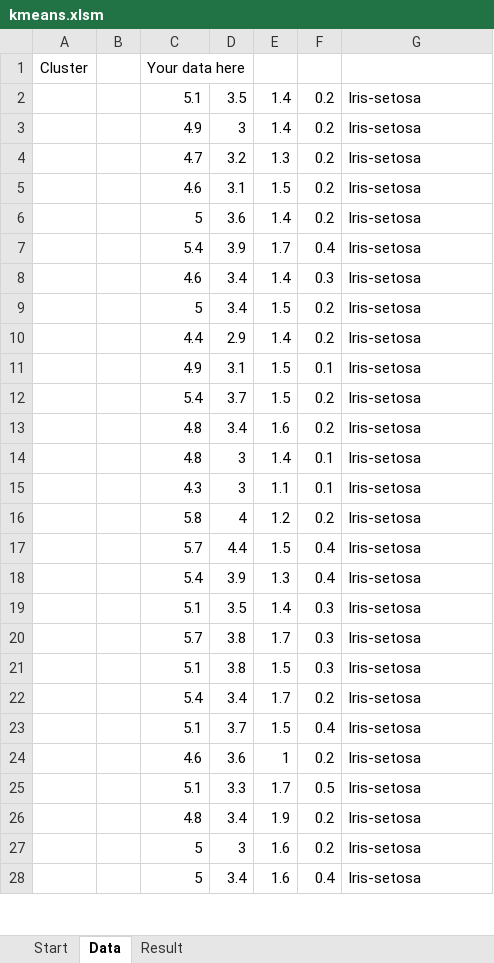
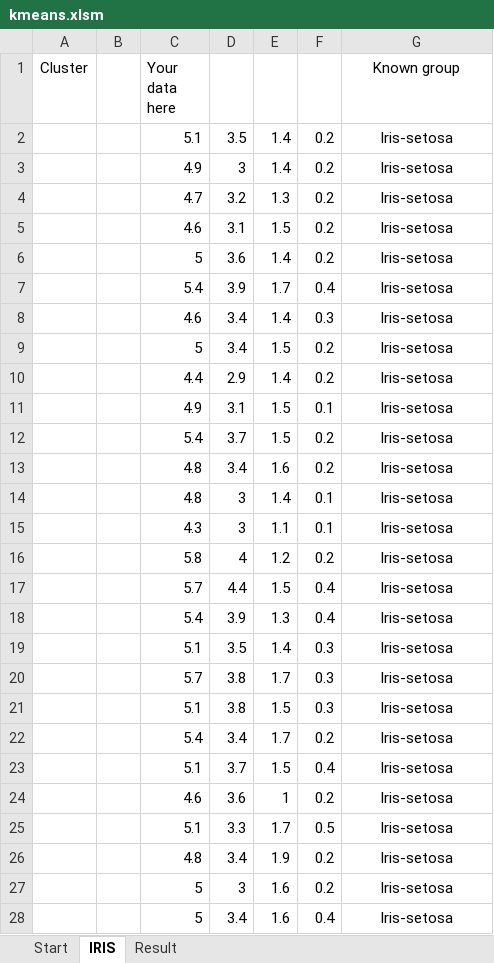
Before and after one commit to gpolic/kmeans-excel, an Excel workbook: kmeans.xlsm, sheet IRIS, drawn as a sheet; only a part is shown; values as stored, in another font and other column widths than the file's, no borders; the diff covers the shown part only; the diff names each change by its address in the sheet, - before the commit and + after, or states it on an @@ line.

```diff
--- a/kmeans.xlsm (sheet IRIS)
+++ b/kmeans.xlsm (sheet IRIS)
-sheet tab: Data
+sheet tab: IRIS
-G1: (empty)
+G1: Known group
-G2:G28 alignment: left
+G2:G28 alignment: center
```
Also changed, not shown: cell formats elsewhere in this sheet, sheet Start, 2 other files.
